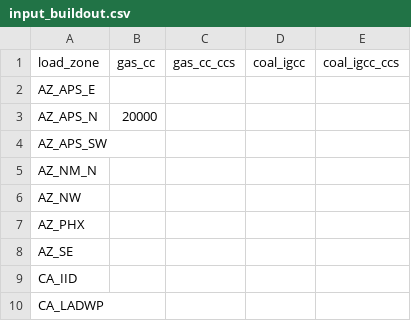
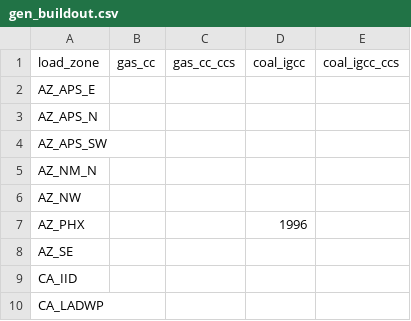
Before and after one commit to nkong1/wecc-fossil-plant-siting, a CSV file: user_inputs/gen_buildout.csv (was electricity_siting/inputs/input_buildout.csv), drawn as a sheet; only a part is shown.

```diff
--- a/electricity_siting/inputs/input_buildout.csv
+++ b/user_inputs/gen_buildout.csv
@@ -2,3 +2,3 @@
 AZ_APS_E,,,,
-AZ_APS_N,20000,,,
+AZ_APS_N,,,,
 AZ_APS_SW,,,,
@@ -6,3 +6,3 @@ AZ_NM_N,,,,
 AZ_NW,,,,
-AZ_PHX,,,,
+AZ_PHX,,,1996,
 AZ_SE,,,,
```
Also changed, not shown: 32 other files.
